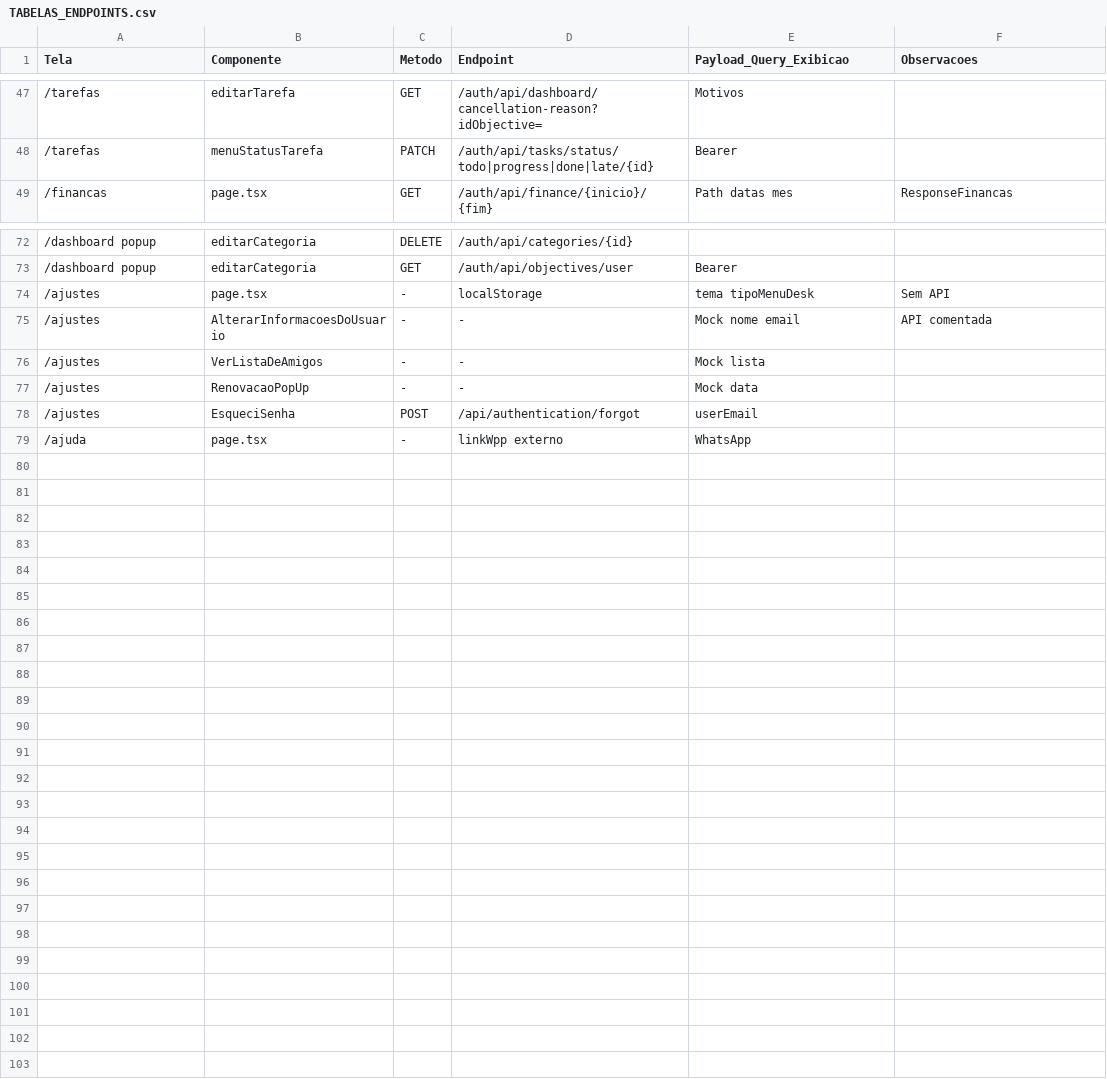
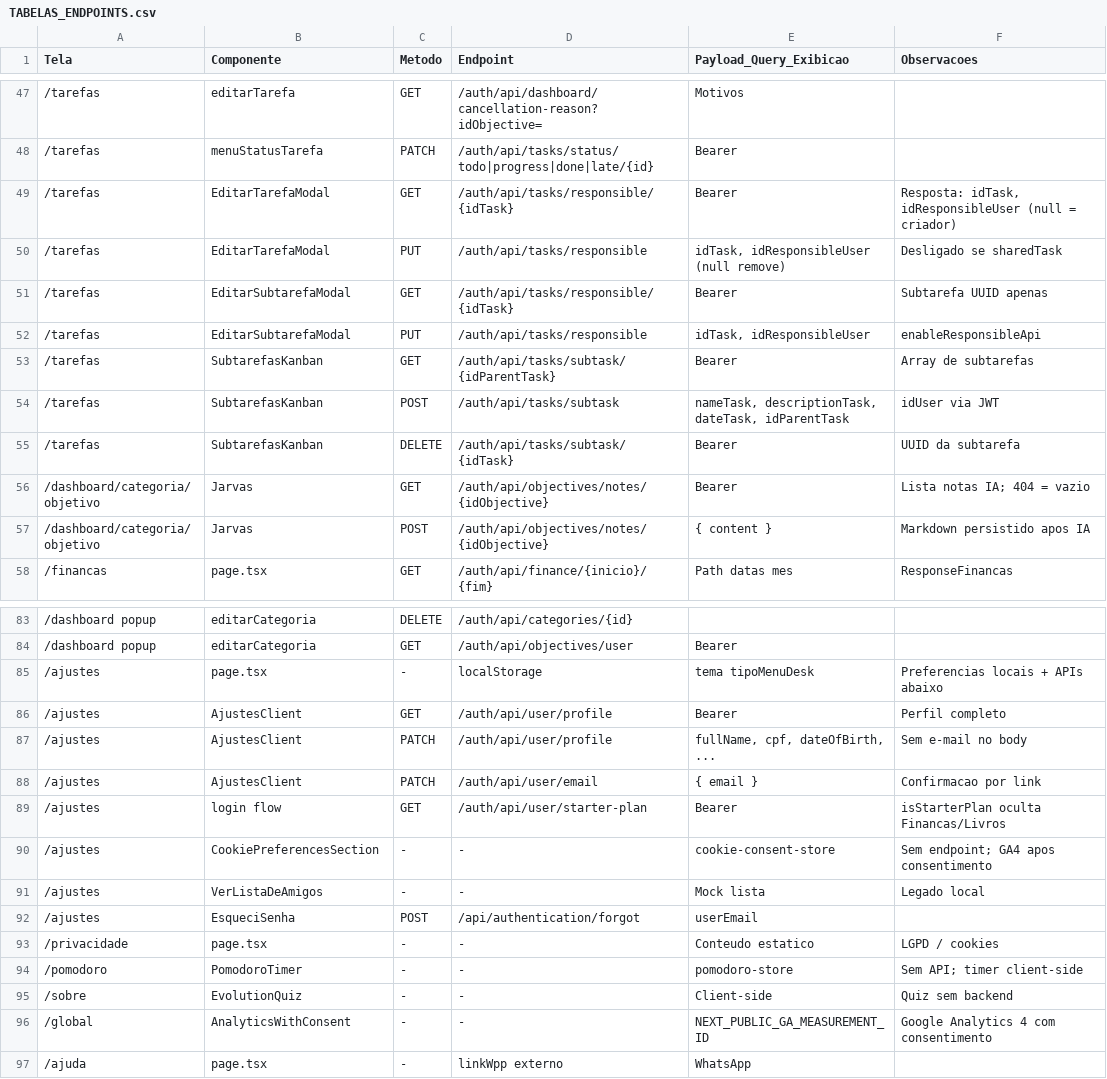
Before and after one commit to victorteixeirasilva/InEvolving-WebV2, a CSV file: docs/TABELAS_ENDPOINTS.csv, drawn as a sheet; only a part is shown, gaps mark what is left out; removed rows and columns are numbered as before the commit, all else as after; the diff covers the shown part only; the diff names each change by its address in the sheet, - before the commit and + after, or states it on an @@ line.

```diff
--- a/docs/TABELAS_ENDPOINTS.csv
+++ b/docs/TABELAS_ENDPOINTS.csv
+row 49: /tarefas | EditarTarefaModal | GET | /auth/api/tasks/responsible/{idTask} | Bearer | Resposta: idTask, idResponsibleUser (null = criador)
+row 50: /tarefas | EditarTarefaModal | PUT | /auth/api/tasks/responsible | idTask, idResponsibleUser (null remove) | Desligado se sharedTask
+row 51: /tarefas | EditarSubtarefaModal | GET | /auth/api/tasks/responsible/{idTask} | Bearer | Subtarefa UUID apenas
+row 52: /tarefas | EditarSubtarefaModal | PUT | /auth/api/tasks/responsible | idTask, idResponsibleUser | enableResponsibleApi
+row 53: /tarefas | SubtarefasKanban | GET | /auth/api/tasks/subtask/{idParentTask} | Bearer | Array de subtarefas
+row 54: /tarefas | SubtarefasKanban | POST | /auth/api/tasks/subtask | nameTask, descriptionTask, dateTask, idParentTask | idUser via JWT
+row 55: /tarefas | SubtarefasKanban | DELETE | /auth/api/tasks/subtask/{idTask} | Bearer | UUID da subtarefa
+row 56: /dashboard/categoria/objetivo | Jarvas | GET | /auth/api/objectives/notes/{idObjective} | Bearer | Lista notas IA; 404 = vazio
+row 57: /dashboard/categoria/objetivo | Jarvas | POST | /auth/api/objectives/notes/{idObjective} | { content } | Markdown persistido apos IA
-F85 (Observacoes): Sem API
+F85 (Observacoes): Preferencias locais + APIs abaixo
+row 86: /ajustes | AjustesClient | GET | /auth/api/user/profile | Bearer | Perfil completo
+row 87: /ajustes | AjustesClient | PATCH | /auth/api/user/profile | fullName, cpf, dateOfBirth, ... | Sem e-mail no body
+row 88: /ajustes | AjustesClient | PATCH | /auth/api/user/email | { email } | Confirmacao por link
+row 89: /ajustes | login flow | GET | /auth/api/user/starter-plan | Bearer | isStarterPlan oculta Financas/Livros
-B90 (Componente): AlterarInformacoesDoUsuario
+B90 (Componente): CookiePreferencesSection
-E90 (Payload_Query_Exibicao): Mock nome email
+E90 (Payload_Query_Exibicao): cookie-consent-store
-F90 (Observacoes): API comentada
+F90 (Observacoes): Sem endpoint; GA4 apos consentimento
-F91 (Observacoes): (empty)
+F91 (Observacoes): Legado local
-row 77: /ajustes | RenovacaoPopUp | - | - | Mock data
+row 93: /privacidade | page.tsx | - | - | Conteudo estatico | LGPD / cookies
+row 94: /pomodoro | PomodoroTimer | - | - | pomodoro-store | Sem API; timer client-side
+row 95: /sobre | EvolutionQuiz | - | - | Client-side | Quiz sem backend
+row 96: /global | AnalyticsWithConsent | - | - | NEXT_PUBLIC_GA_MEASUREMENT_ID | Google Analytics 4 com consentimento
```
Also changed, not shown: 2 added rows elsewhere in this file, 5 other files.
